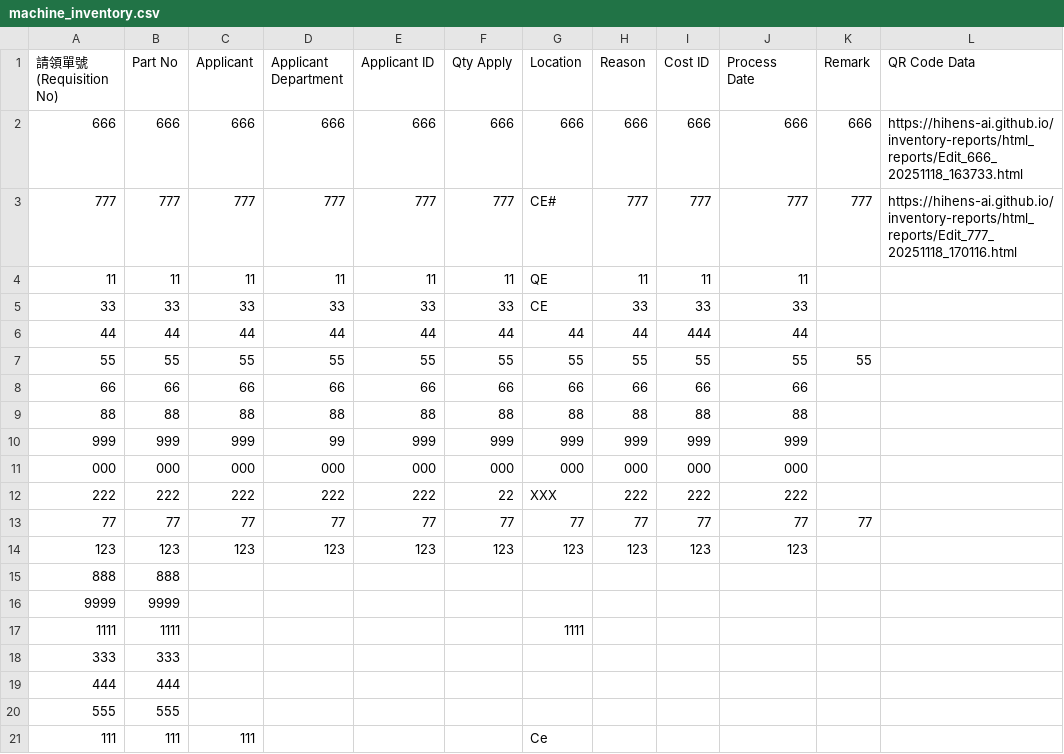
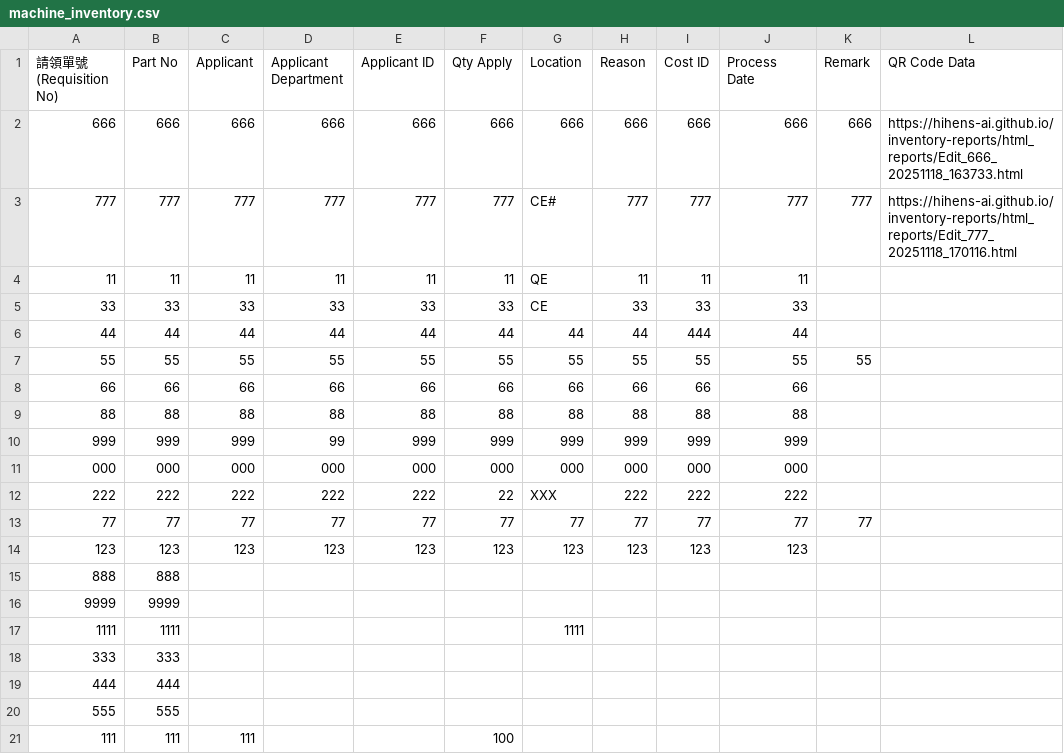
Before and after one commit to hihens-AI/inventory-reports, a CSV file: machine_inventory.csv, drawn as a sheet; only a part is shown; the diff names each change by its address in the sheet, - before the commit and + after, or states it on an @@ line.

Commit message:
Mobile Update: 111

```diff
--- a/machine_inventory.csv
+++ b/machine_inventory.csv
-F21 (Qty Apply): (empty)
+F21 (Qty Apply): 100
-G21 (Location): Ce
+G21 (Location): (empty)
```
